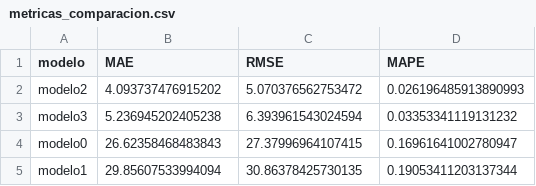
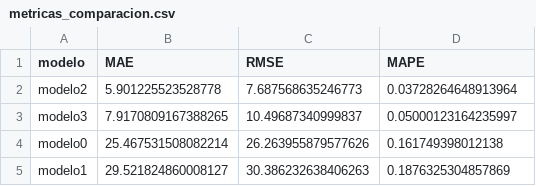
Before and after one commit to rBasicUser/Proyecto_Fina_Microeconometr-a, a CSV file: Output/metricas_comparacion.csv, drawn as a sheet.

```diff
--- a/Output/metricas_comparacion.csv
+++ b/Output/metricas_comparacion.csv
@@ -1,5 +1,5 @@
 modelo,MAE,RMSE,MAPE
-modelo2,4.093737476915202,5.070376562753472,0.026196485913890993
-modelo3,5.236945202405238,6.393961543024594,0.03353341119131232
-modelo0,26.62358468483843,27.37996964107415,0.16961641002780947
-modelo1,29.85607533994094,30.86378425730135,0.19053411203137344
+modelo2,5.901225523528778,7.687568635246773,0.03728264648913964
+modelo3,7.9170809167388265,10.49687340999837,0.05000123164235997
+modelo0,25.467531508082214,26.263955879577626,0.161749398012138
+modelo1,29.521824860008127,30.386232638406263,0.1876325304857869
```
Also changed, not shown: Output/comparacion.csv, Output/series.csv, 1 other file.
